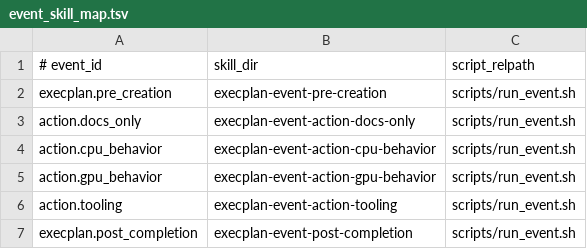
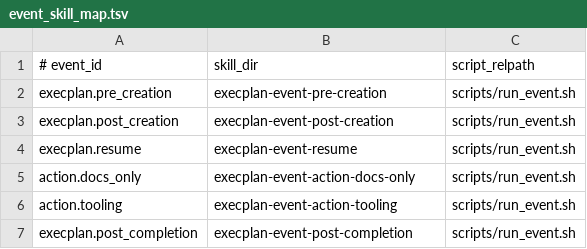
Before and after one commit to MachinaIO/mxx, a TSV file: .agents/skills/execplan-event-index/references/event_skill_map.tsv, drawn as a sheet; removed rows and columns are numbered as before the commit, all else as after; the diff names each change by its address in the sheet, - before the commit and + after, or states it on an @@ line.

Commit message:
update external-cycler events

```diff
--- a/.agents/skills/execplan-event-index/references/event_skill_map.tsv
+++ b/.agents/skills/execplan-event-index/references/event_skill_map.tsv
+row 3: execplan.post_creation | execplan-event-post-creation | scripts/run_event.sh
+row 4: execplan.resume | execplan-event-resume | scripts/run_event.sh
-row 4: action.cpu_behavior | execplan-event-action-cpu-behavior | scripts/run_event.sh
-row 5: action.gpu_behavior | execplan-event-action-gpu-behavior | scripts/run_event.sh
```
Also changed, not shown: 7 other files.
